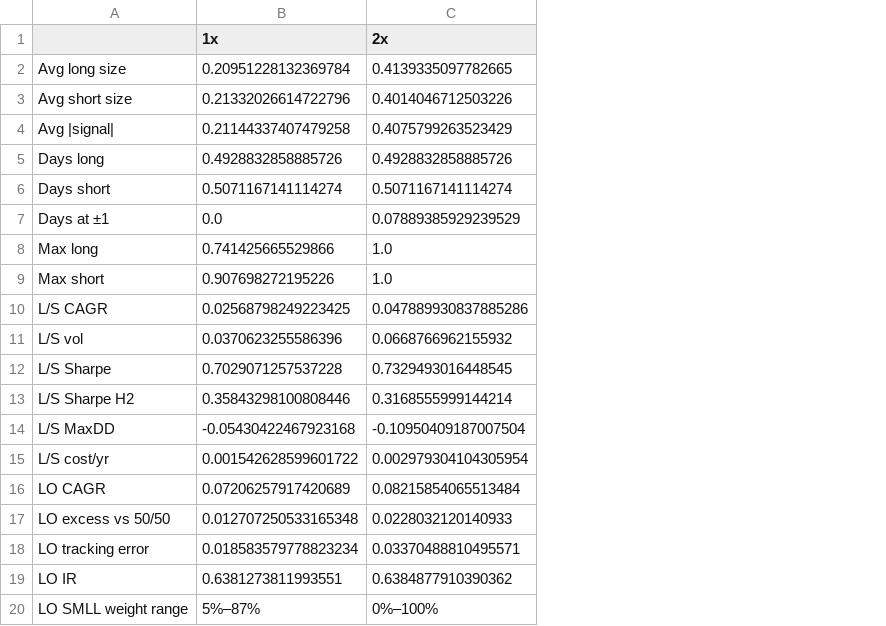
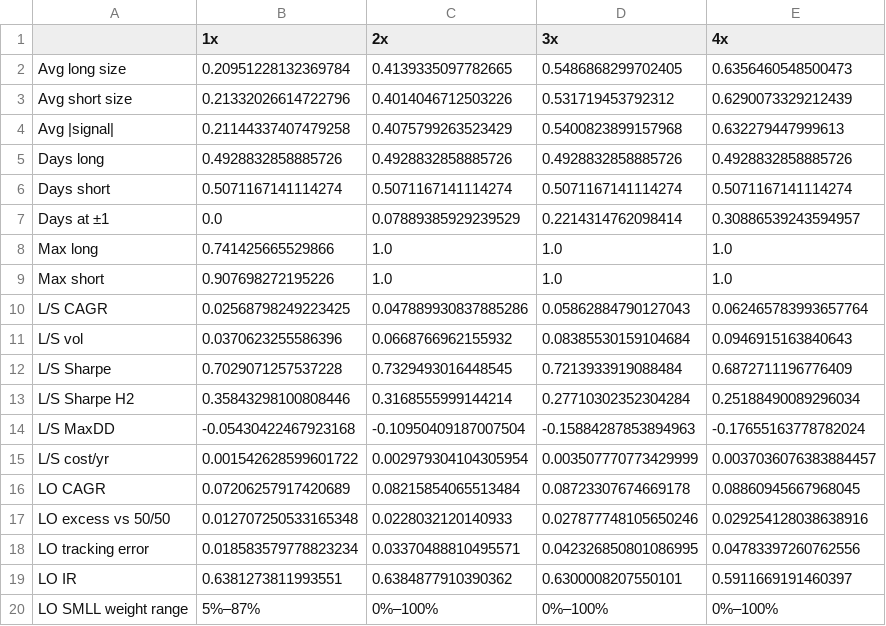
Before and after one commit to enzopassarini/ORDER_FLOW_IMBALANCE, a CSV file: copom_smll/data/signal_scale_test.csv, drawn as a sheet; the diff names each change by its address in the sheet, - before the commit and + after, or states it on an @@ line.

```diff
--- a/copom_smll/data/signal_scale_test.csv
+++ b/copom_smll/data/signal_scale_test.csv
+column D (3x), rows 2-20: 0.5486868299702405 | 0.531719453792312 | 0.5400823899157968 | 0.4928832858885726 | 0.5071167141114274 | 0.2214314762098414 | 1.0 | 1.0 | 0.05862884790127043 | 0.08385530159104684 | 0.7213933919088484 | 0.27710302352304284 | -0.15884287853894963 | 0.003507770773429999 | 0.08723307674669178 | 0.027877748105650246 | 0.042326850801086995 | 0.6300008207550101 | 0%–100%
+column E (4x), rows 2-20: 0.6356460548500473 | 0.6290073329212439 | 0.632279447999613 | 0.4928832858885726 | 0.5071167141114274 | 0.30886539243594957 | 1.0 | 1.0 | 0.062465783993657764 | 0.0946915163840643 | 0.6872711196776409 | 0.25188490089296034 | -0.17655163778782024 | 0.0037036076383884457 | 0.08860945667968045 | 0.029254128038638916 | 0.04783397260762556 | 0.5911669191460397 | 0%–100%
```
Also changed, not shown: 2 other files.
